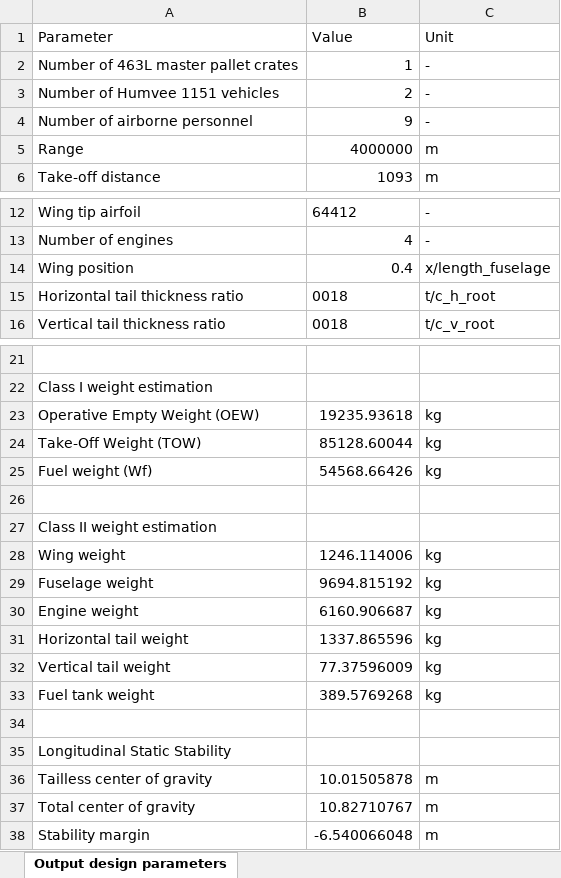
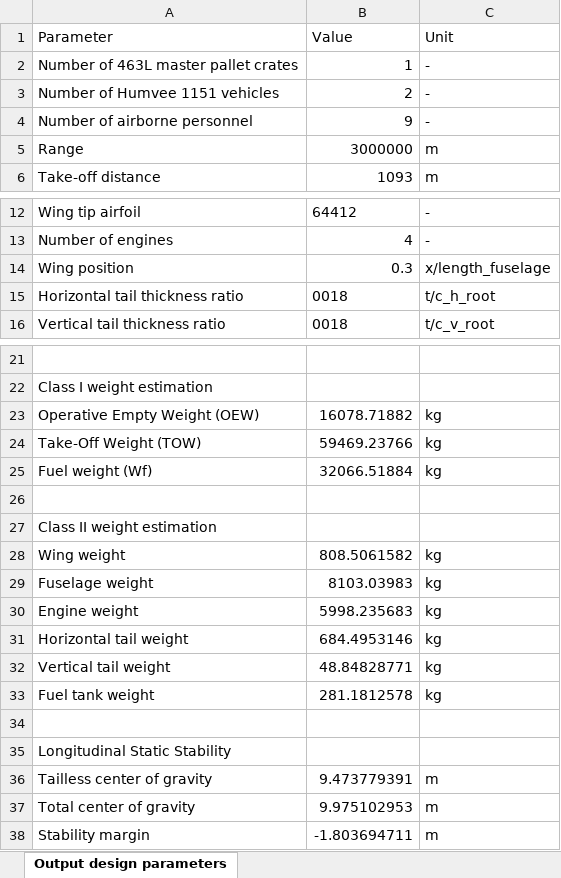
Before and after one commit to tiesharland/KBE_transport_AC, an Excel workbook: aircraft_outputs.xlsx, sheet Output design parameters, drawn as a sheet; only a part is shown, gaps mark what is left out; values as stored, in another font and other column widths than the file's, no borders; the diff names each change by its address in the sheet, - before the commit and + after, or states it on an @@ line.

```diff
--- a/aircraft_outputs.xlsx (sheet Output design parameters)
+++ b/aircraft_outputs.xlsx (sheet Output design parameters)
-B5 (Value): 4000000
+B5 (Value): 3000000
-B14 (Value): 0.4
+B14 (Value): 0.3
-B23 (Value): 19235.93618
+B23 (Value): 16078.71882
-B24 (Value): 85128.60044
+B24 (Value): 59469.23766
-B25 (Value): 54568.66426
+B25 (Value): 32066.51884
-B28 (Value): 1246.114006
+B28 (Value): 808.5061582
-B29 (Value): 9694.815192
+B29 (Value): 8103.03983
-B30 (Value): 6160.906687
+B30 (Value): 5998.235683
-B31 (Value): 1337.865596
+B31 (Value): 684.4953146
-B32 (Value): 77.37596009
+B32 (Value): 48.84828771
-B33 (Value): 389.5769268
+B33 (Value): 281.1812578
-B36 (Value): 10.01505878
+B36 (Value): 9.473779391
-B37 (Value): 10.82710767
+B37 (Value): 9.975102953
-B38 (Value): -6.540066048
+B38 (Value): -1.803694711
```
Also changed, not shown: aircraft_inputs.xlsx, 5 other files.
